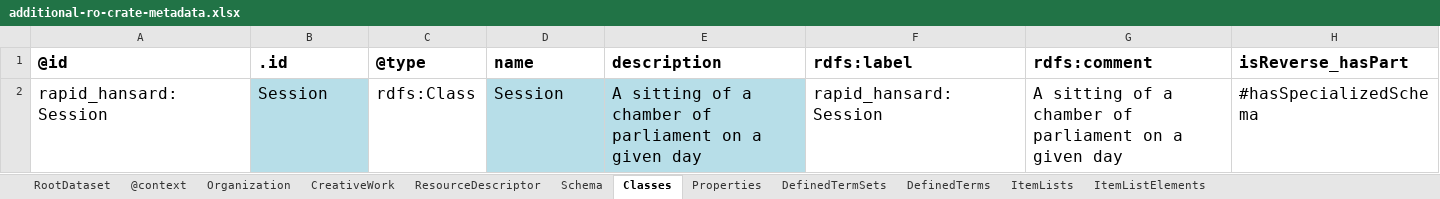
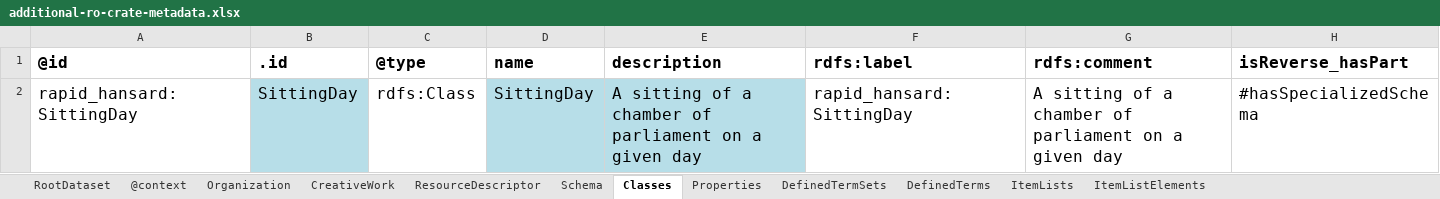
Before and after one commit to rapid-community-data-lab/rapid_hansard_masp, an Excel workbook: docs/additional-ro-crate-metadata.xlsx, sheet Classes, drawn as a sheet; values as stored, in another font and other column widths than the file's, no borders; the diff names each change by its address in the sheet, - before the commit and + after, or states it on an @@ line.

Commit message:
Change terminology Session->SittingDay

```diff
--- a/docs/additional-ro-crate-metadata.xlsx (sheet Classes)
+++ b/docs/additional-ro-crate-metadata.xlsx (sheet Classes)
-A2 (@id): rapid_hansard:Session
+A2 (@id): rapid_hansard:SittingDay
-B2 (.id): Session
+B2 (.id): SittingDay
-D2 (name): Session
+D2 (name): SittingDay
-F2 (rdfs:label): rapid_hansard:Session
+F2 (rdfs:label): rapid_hansard:SittingDay
```
Also changed, not shown: sheet Properties, schema/schema-crate/additional-ro-crate-metadata.xlsx, 4 other files.
